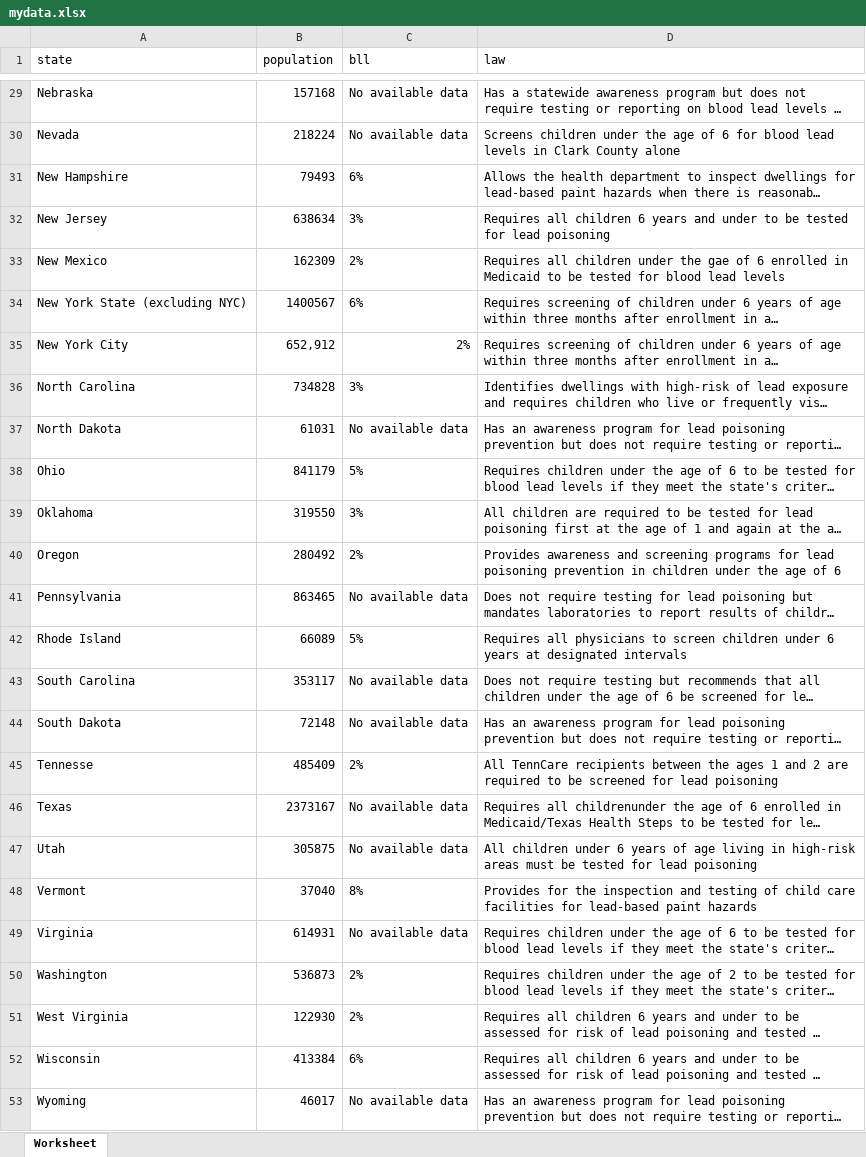
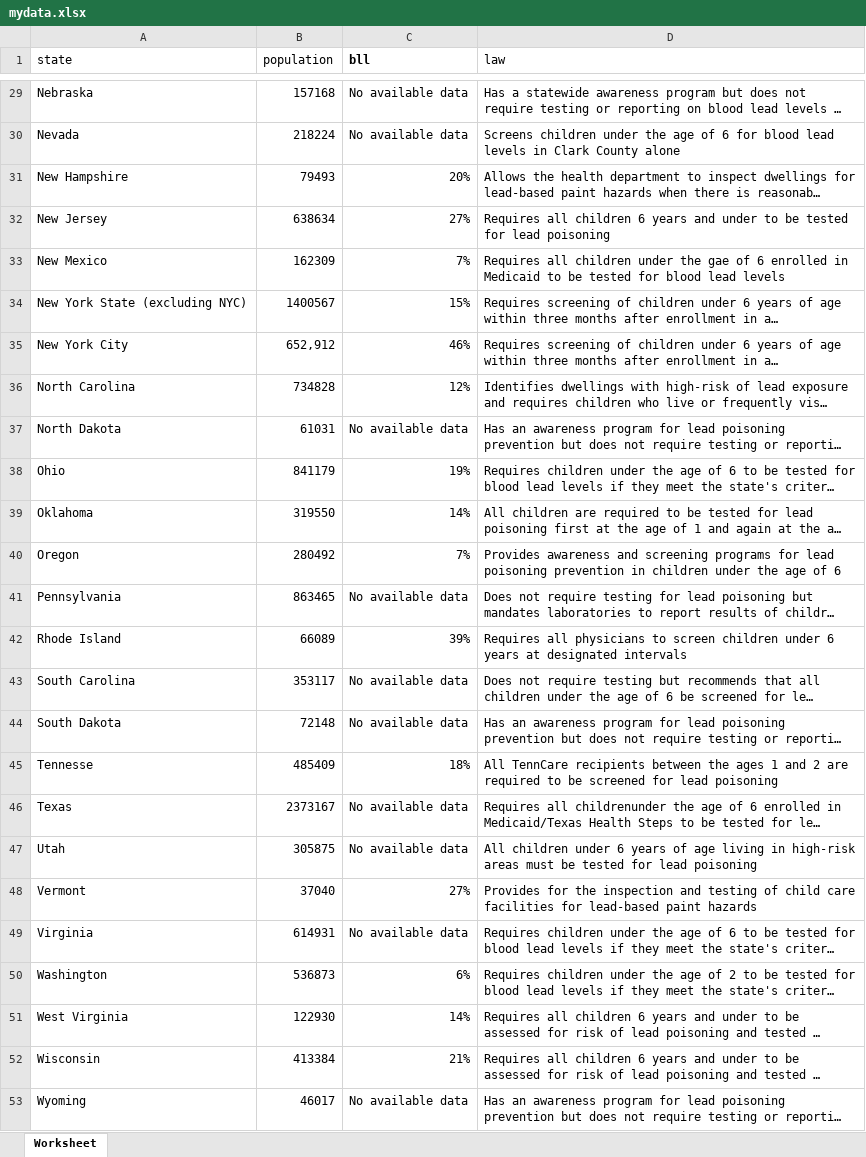
Before and after one commit to karishmavanjani/filter-only-leadstory, an Excel workbook: mydata.xlsx, sheet Worksheet, drawn as a sheet; only a part is shown, gaps mark what is left out; long unchanged cells end in …; values as stored, in another font and other column widths than the file's, no borders; the diff covers the shown part only; the diff names each change by its address in the sheet, - before the commit and + after, or states it on an @@ line.

```diff
--- a/mydata.xlsx (sheet Worksheet)
+++ b/mydata.xlsx (sheet Worksheet)
-C1 bold: off
+C1 bold: on
-C31 (bll): 6%
+C31 (bll): 20%
-C32 (bll): 3%
+C32 (bll): 27%
-C33 (bll): 2%
+C33 (bll): 7%
-C34 (bll): 6%
+C34 (bll): 15%
-C35 (bll): 2%
+C35 (bll): 46%
-C36 (bll): 3%
+C36 (bll): 12%
-C38 (bll): 5%
+C38 (bll): 19%
-C39 (bll): 3%
+C39 (bll): 14%
-C40 (bll): 2%
+C40 (bll): 7%
-C42 (bll): 5%
+C42 (bll): 39%
-C45 (bll): 2%
+C45 (bll): 18%
-C48 (bll): 8%
+C48 (bll): 27%
-C50 (bll): 2%
+C50 (bll): 6%
-C51 (bll): 2%
+C51 (bll): 14%
-C52 (bll): 6%
+C52 (bll): 21%
```
Also changed, not shown: 17 edited cells elsewhere in this sheet, 4 other files.
